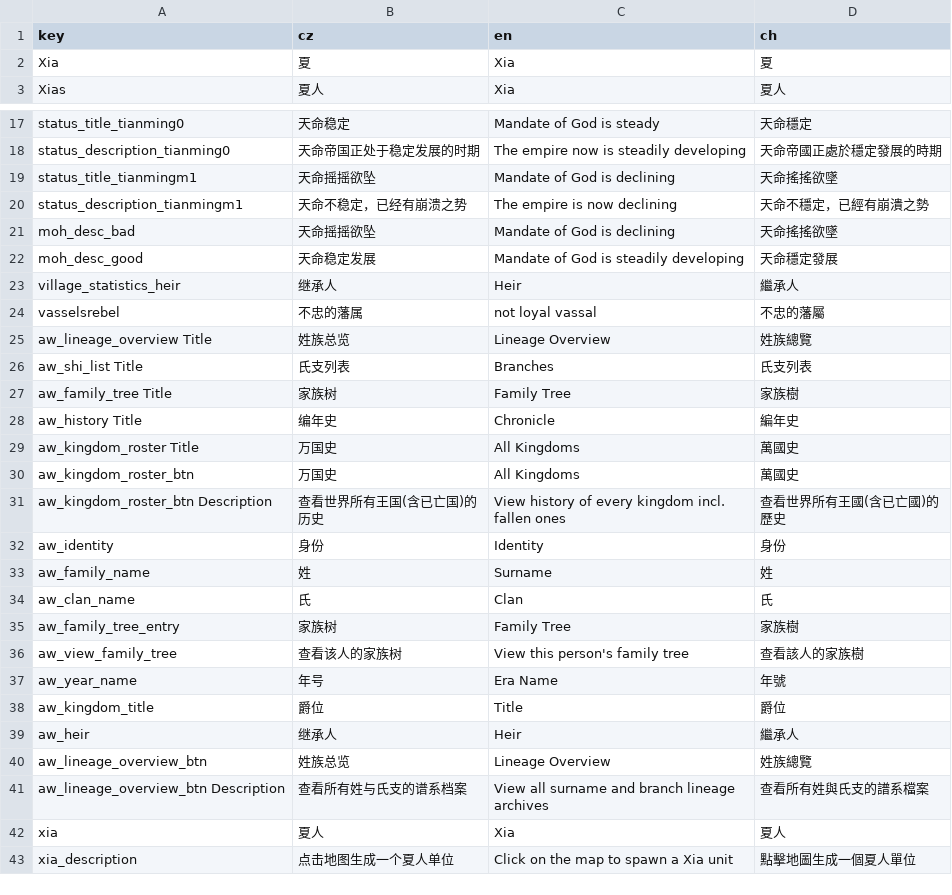
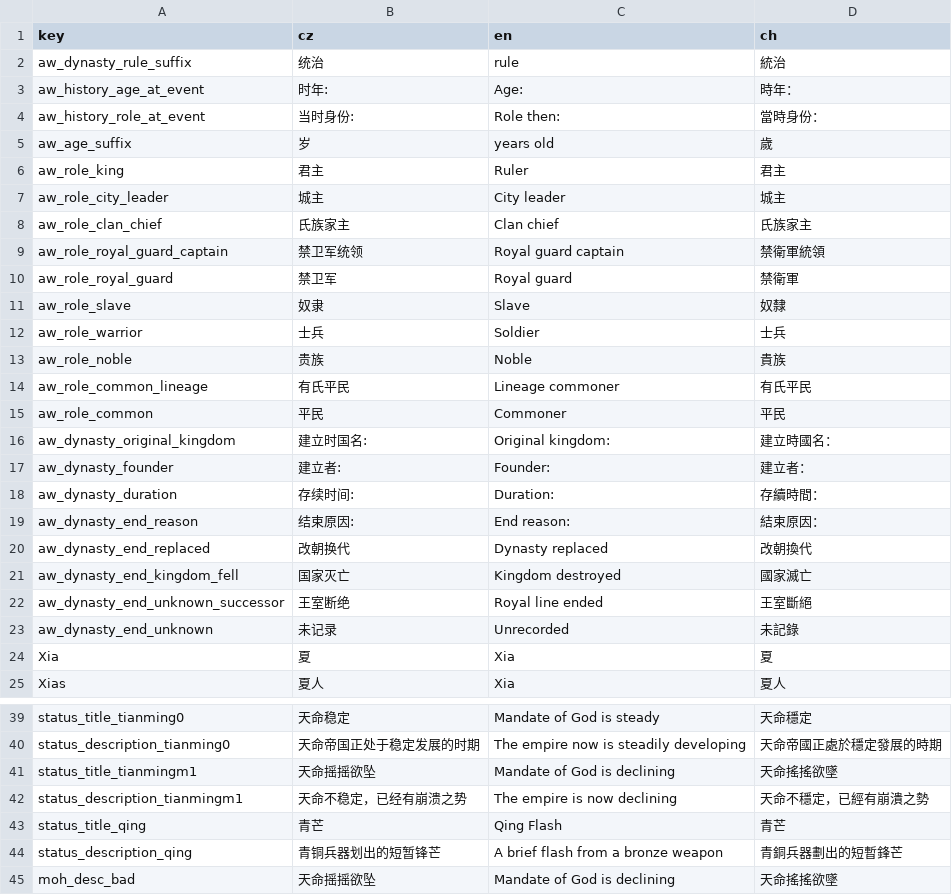
Before and after one commit to monpai-lover/AncientWarfare3.0, a CSV file: Locales/others.csv, drawn as a sheet; only a part is shown, gaps mark what is left out; the shorter side is filled out with more unchanged rows; the diff covers the shown part only.

Commit message:
Show dynasty period details

```diff
--- a/Locales/others.csv
+++ b/Locales/others.csv
@@ -1,2 +1,24 @@
 key,cz,en,ch
+aw_dynasty_rule_suffix,统治, rule,統治
+aw_history_age_at_event,时年:,Age:,時年：
+aw_history_role_at_event,当时身份:,Role then:,當時身份：
+aw_age_suffix,岁, years old,歲
+aw_role_king,君主,Ruler,君主
+aw_role_city_leader,城主,City leader,城主
+aw_role_clan_chief,氏族家主,Clan chief,氏族家主
+aw_role_royal_guard_captain,禁卫军统领,Royal guard captain,禁衛軍統領
+aw_role_royal_guard,禁卫军,Royal guard,禁衛軍
+aw_role_slave,奴隶,Slave,奴隸
+aw_role_warrior,士兵,Soldier,士兵
+aw_role_noble,贵族,Noble,貴族
+aw_role_common_lineage,有氏平民,Lineage commoner,有氏平民
+aw_role_common,平民,Commoner,平民
+aw_dynasty_original_kingdom,建立时国名:,Original kingdom:,建立時國名：
+aw_dynasty_founder,建立者:,Founder:,建立者：
+aw_dynasty_duration,存续时间:,Duration:,存續時間：
+aw_dynasty_end_reason,结束原因:,End reason:,結束原因：
+aw_dynasty_end_replaced,改朝换代,Dynasty replaced,改朝換代
+aw_dynasty_end_kingdom_fell,国家灭亡,Kingdom destroyed,國家滅亡
+aw_dynasty_end_unknown_successor,王室断绝,Royal line ended,王室斷絕
+aw_dynasty_end_unknown,未记录,Unrecorded,未記錄
 Xia,夏,Xia,夏
@@ -20,2 +42,4 @@ status_title_tianmingm1,天命摇摇欲坠,Mandate of God is declining,天命搖
 status_description_tianmingm1,天命不稳定，已经有崩溃之势,The empire is now declining,天命不穩定，已經有崩潰之勢
+status_title_qing,青芒,Qing Flash,青芒
+status_description_qing,青铜兵器划出的短暂锋芒,A brief flash from a bronze weapon,青銅兵器劃出的短暫鋒芒
 moh_desc_bad,天命摇摇欲坠,Mandate of God is declining,天命搖搖欲墜
```
Also changed, not shown: 9 added rows elsewhere in this file, 3 other files.
